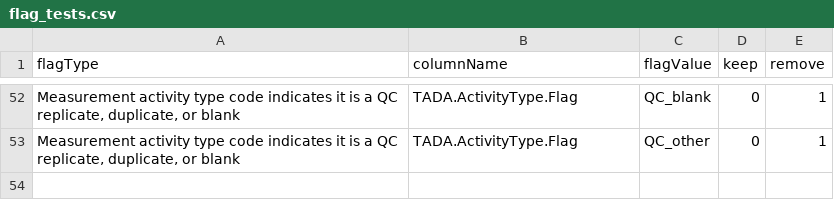
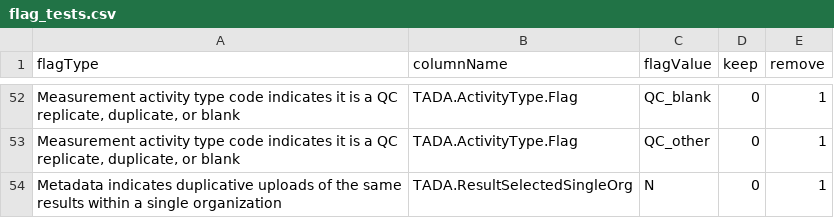
Before and after one commit to USEPA/TADAShiny, a CSV file: shiny-app/inst/flag_tests.csv, drawn as a sheet; only a part is shown, gaps mark what is left out; the diff names each change by its address in the sheet, - before the commit and + after, or states it on an @@ line.

```diff
--- a/shiny-app/inst/flag_tests.csv
+++ b/shiny-app/inst/flag_tests.csv
+row 54: Metadata indicates duplicative uploads of the same results within a single organization | TADA.ResultSelectedSingleOrg | N | 0 | 1
```
Also changed, not shown: shiny-app/inst/flag_prompts.csv, 9 other files.
